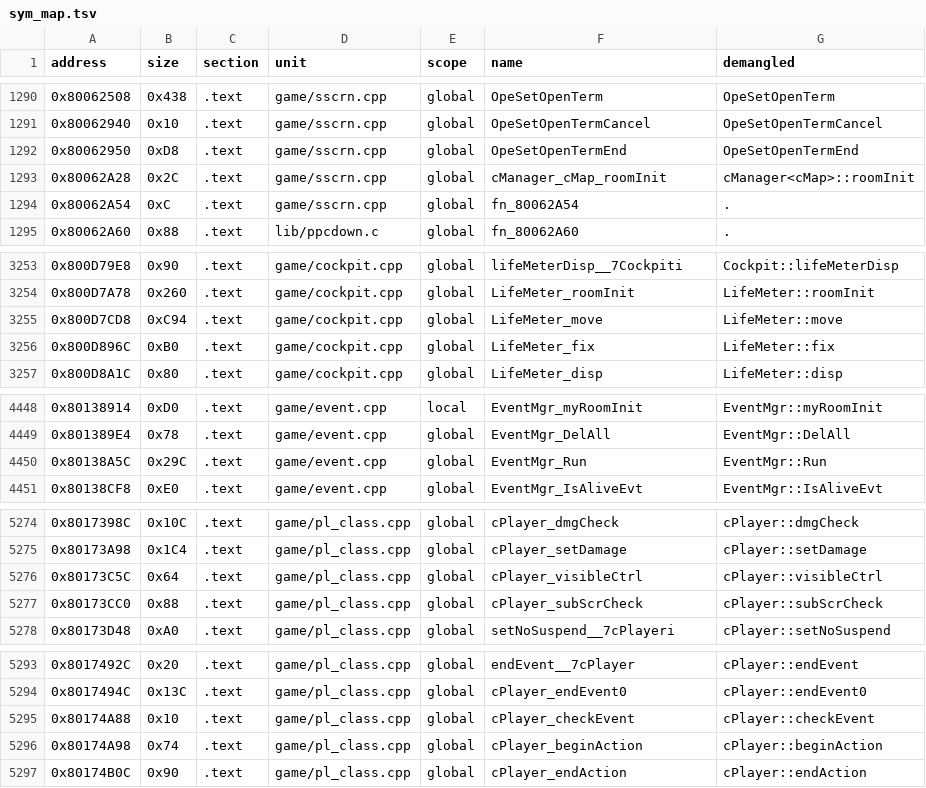
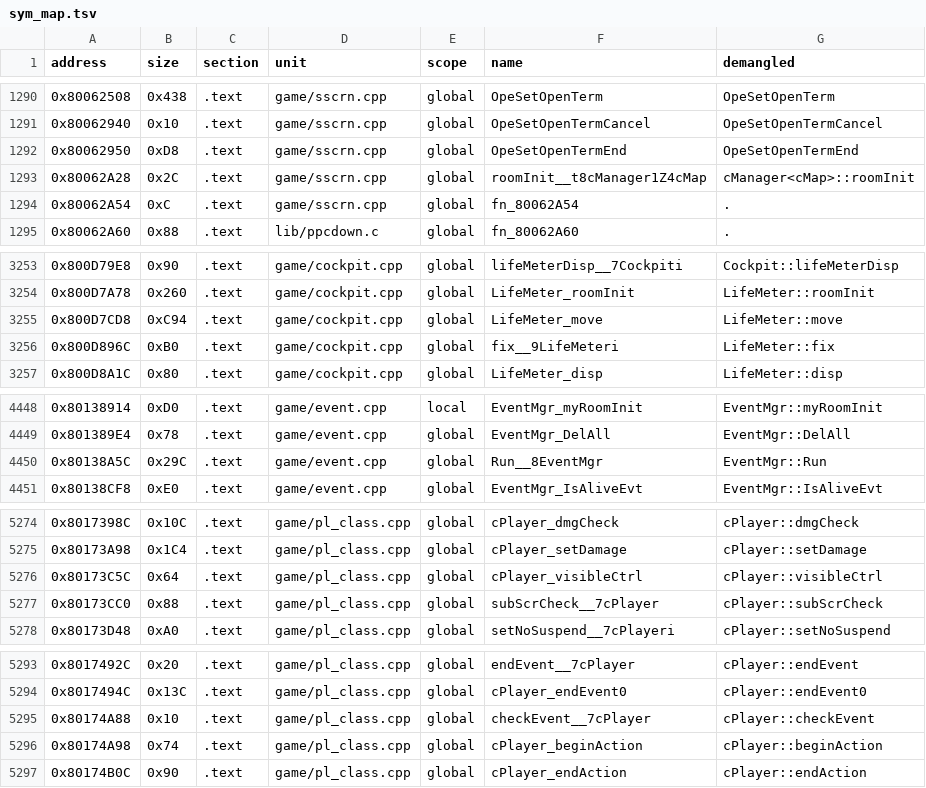
Before and after one commit to Penguinjanator/re4, a TSV file: config/G4BE08/sym_map.tsv, drawn as a sheet; only a part is shown, gaps mark what is left out; the diff covers the shown part only.

```diff
--- a/config/G4BE08/sym_map.tsv
+++ b/config/G4BE08/sym_map.tsv
@@ -1292,3 +1292,3 @@ address	size	section	unit	scope	name	demangled
 0x80062950	0xD8	.text	game/sscrn.cpp	global	OpeSetOpenTermEnd	OpeSetOpenTermEnd
-0x80062A28	0x2C	.text	game/sscrn.cpp	global	cManager_cMap_roomInit	cManager<cMap>::roomInit
+0x80062A28	0x2C	.text	game/sscrn.cpp	global	roomInit__t8cManager1Z4cMap	cManager<cMap>::roomInit
 0x80062A54	0xC	.text	game/sscrn.cpp	global	fn_80062A54	.
@@ -3255,3 +3255,3 @@ address	size	section	unit	scope	name	demangled
 0x800D7CD8	0xC94	.text	game/cockpit.cpp	global	LifeMeter_move	LifeMeter::move
-0x800D896C	0xB0	.text	game/cockpit.cpp	global	LifeMeter_fix	LifeMeter::fix
+0x800D896C	0xB0	.text	game/cockpit.cpp	global	fix__9LifeMeteri	LifeMeter::fix
 0x800D8A1C	0x80	.text	game/cockpit.cpp	global	LifeMeter_disp	LifeMeter::disp
@@ -4449,3 +4449,3 @@ address	size	section	unit	scope	name	demangled
 0x801389E4	0x78	.text	game/event.cpp	global	EventMgr_DelAll	EventMgr::DelAll
-0x80138A5C	0x29C	.text	game/event.cpp	global	EventMgr_Run	EventMgr::Run
+0x80138A5C	0x29C	.text	game/event.cpp	global	Run__8EventMgr	EventMgr::Run
 0x80138CF8	0xE0	.text	game/event.cpp	global	EventMgr_IsAliveEvt	EventMgr::IsAliveEvt
@@ -5276,3 +5276,3 @@ address	size	section	unit	scope	name	demangled
 0x80173C5C	0x64	.text	game/pl_class.cpp	global	cPlayer_visibleCtrl	cPlayer::visibleCtrl
-0x80173CC0	0x88	.text	game/pl_class.cpp	global	cPlayer_subScrCheck	cPlayer::subScrCheck
+0x80173CC0	0x88	.text	game/pl_class.cpp	global	subScrCheck__7cPlayer	cPlayer::subScrCheck
 0x80173D48	0xA0	.text	game/pl_class.cpp	global	setNoSuspend__7cPlayeri	cPlayer::setNoSuspend
@@ -5294,3 +5294,3 @@ address	size	section	unit	scope	name	demangled
 0x8017494C	0x13C	.text	game/pl_class.cpp	global	cPlayer_endEvent0	cPlayer::endEvent0
-0x80174A88	0x10	.text	game/pl_class.cpp	global	cPlayer_checkEvent	cPlayer::checkEvent
+0x80174A88	0x10	.text	game/pl_class.cpp	global	checkEvent__7cPlayer	cPlayer::checkEvent
 0x80174A98	0x74	.text	game/pl_class.cpp	global	cPlayer_beginAction	cPlayer::beginAction
```
Also changed, not shown: 12 edited cells elsewhere in this file, 19 other files.
